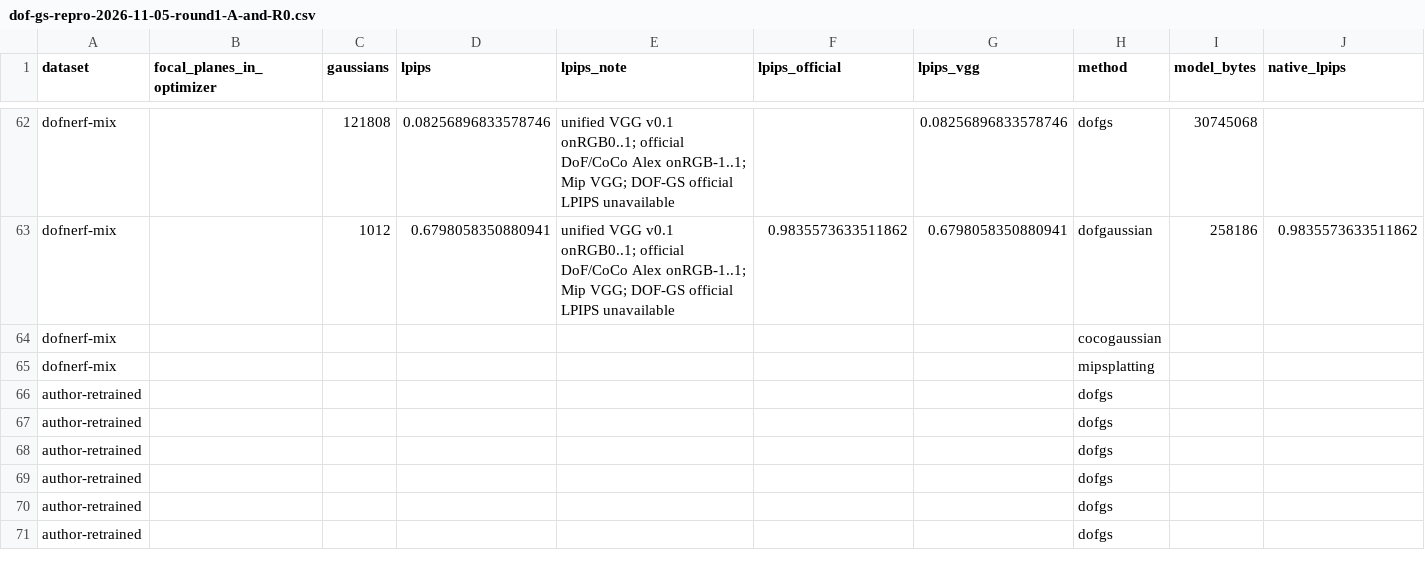
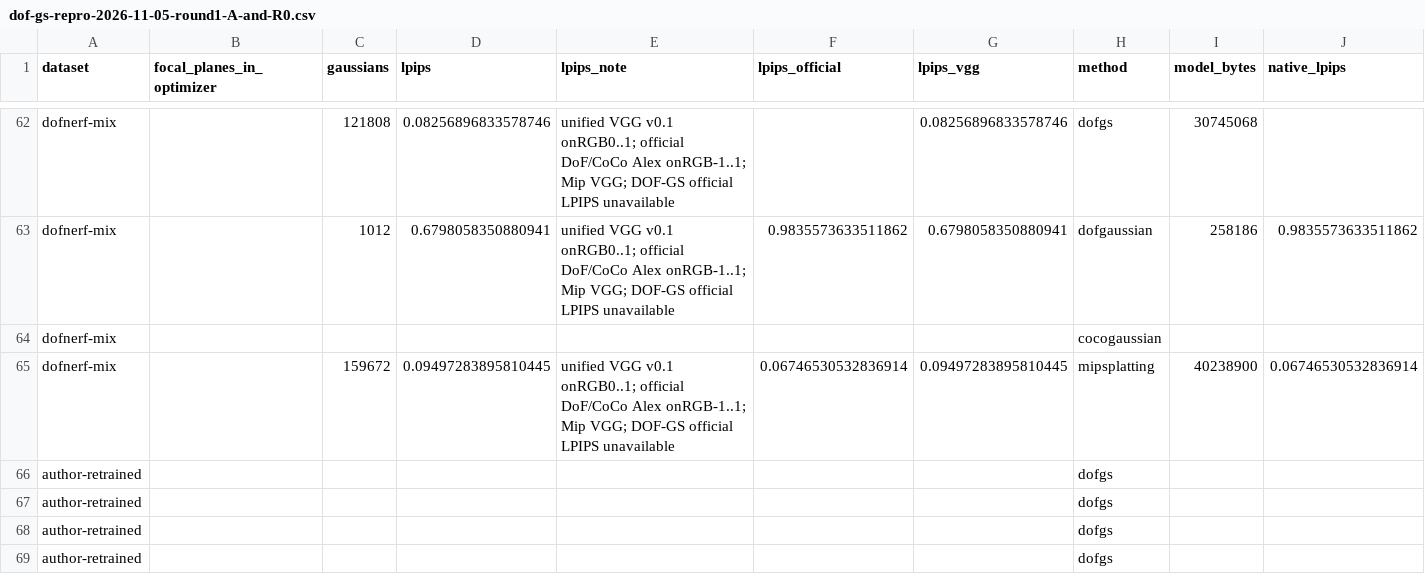
Before and after one commit to mengmcy1/OPPO-depth-guided-video-bokeh, a CSV file: 03_实验记录/records/dof-gs-repro-2026-11-05-round1-A-and-R0.csv, drawn as a sheet; only a part is shown, gaps mark what is left out; the shorter side is filled out with more unchanged rows; removed rows and columns are numbered as before the commit, all else as after; rows hold the shown columns only; the diff names each change by its address in the sheet, - before the commit and + after, or states it on an @@ line.

```diff
--- a/03_实验记录/records/dof-gs-repro-2026-11-05-round1-A-and-R0.csv
+++ b/03_实验记录/records/dof-gs-repro-2026-11-05-round1-A-and-R0.csv
-row 65: dofnerf-mix |  |  |  |  |  |  | mipsplatting
+row 65: dofnerf-mix |  | 159672 | 0.09497283895810445 | unified VGG v0.1 onRGB0..1; official DoF/CoCo Alex onRGB-1..1; Mip VGG; DOF-GS official LPIPS unavailable | 0.06746530532836914 | 0.09497283895810445 | mipsplatting | 40238900 | 0.06746530532836914
```
Also changed, not shown: 03_实验记录/records/dof-gs-repro-2026-11-05-round1-averages.csv, 2 other files.
